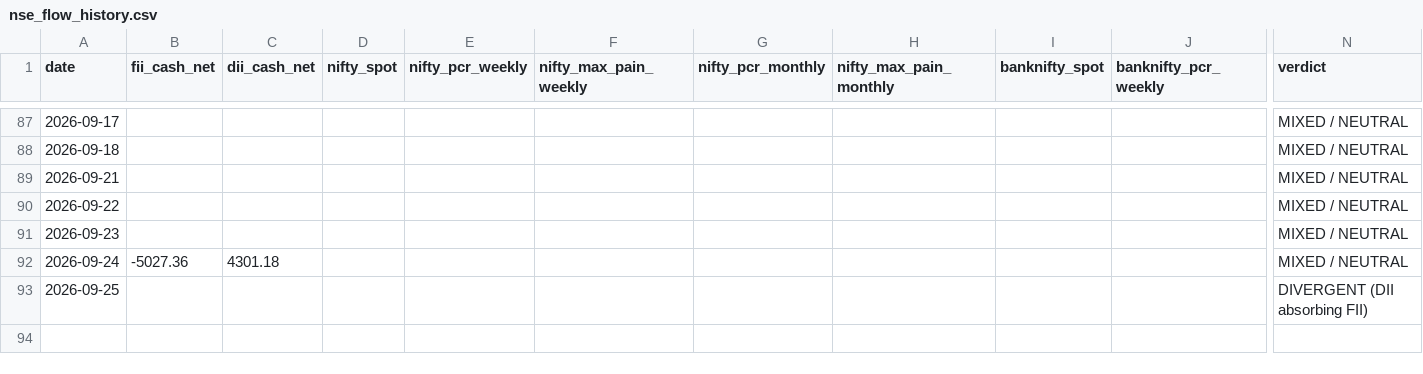
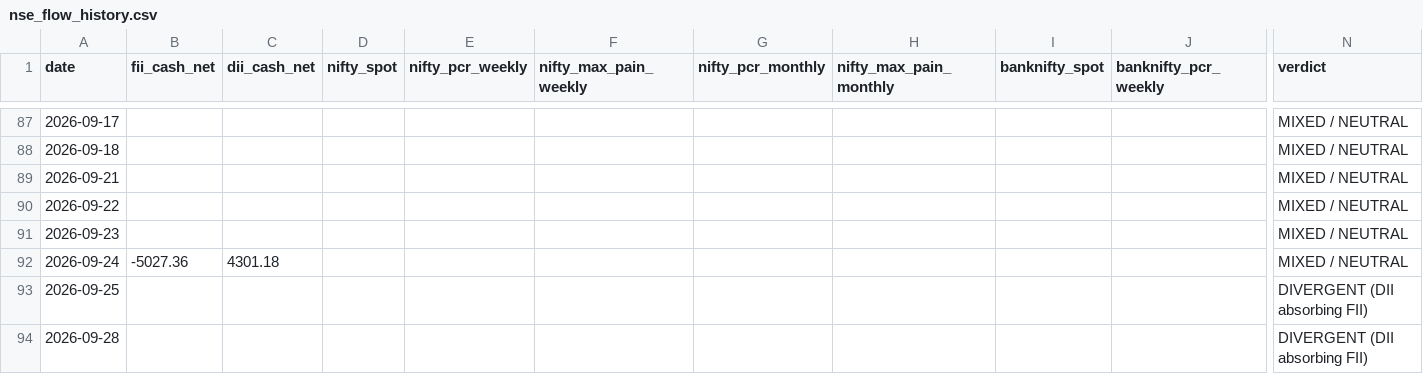
Before and after one commit to samrendr/nse-institutional-flow, a CSV file: data/nse_flow_history.csv, drawn as a sheet; only a part is shown, gaps mark what is left out; rows hold the shown columns only; the diff names each change by its address in the sheet, - before the commit and + after, or states it on an @@ line.

```diff
--- a/data/nse_flow_history.csv
+++ b/data/nse_flow_history.csv
+row 94: 2026-09-28 |  |  |  |  |  |  |  |  |  | DIVERGENT (DII absorbing FII)
```
Also changed, not shown: 1 other file.
